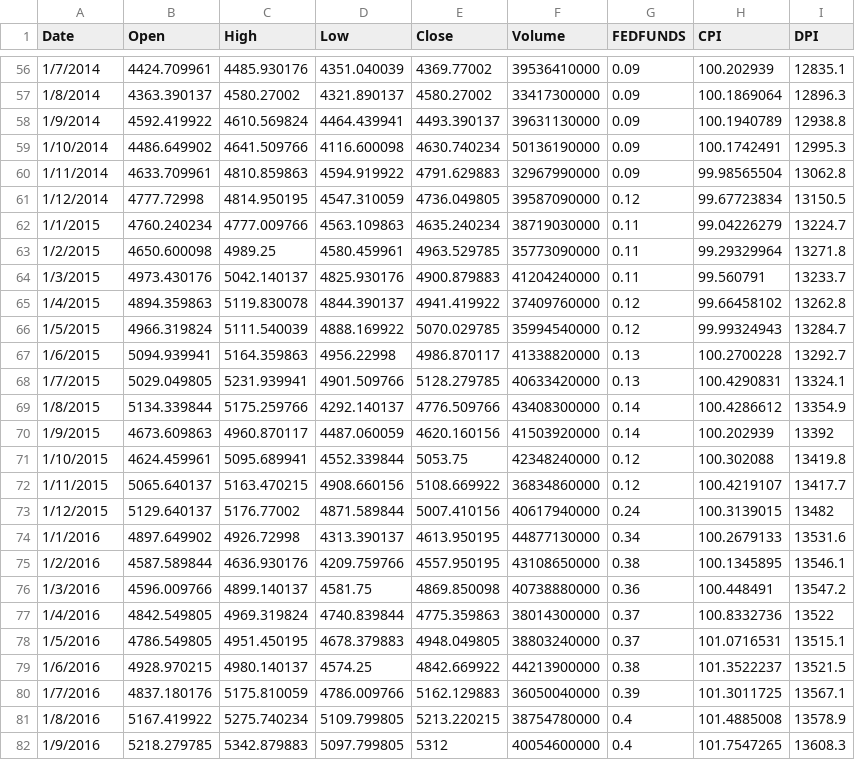
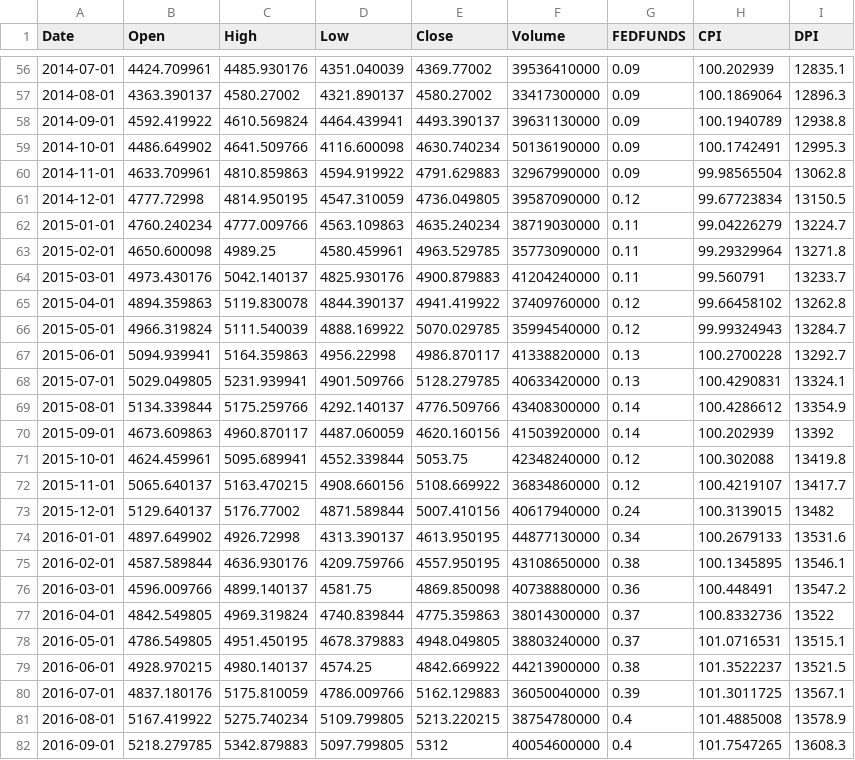
Before and after one commit to herecomesmax/herecomesmax, a CSV file: IXIC_w_EV.csv, drawn as a sheet; only a part is shown, gaps mark what is left out; the diff covers the shown part only.

```diff
--- a/IXIC_w_EV.csv
+++ b/IXIC_w_EV.csv
@@ -56,27 +56,27 @@
-1/7/2014,4424.709961,4485.930176,4351.040039,4369.77002,39536410000,0.09,100.202939,12835.1
-1/8/2014,4363.390137,4580.27002,4321.890137,4580.27002,33417300000,0.09,100.1869064,12896.3
-1/9/2014,4592.419922,4610.569824,4464.439941,4493.390137,39631130000,0.09,100.1940789,12938.8
-1/10/2014,4486.649902,4641.509766,4116.600098,4630.740234,50136190000,0.09,100.1742491,12995.3
-1/11/2014,4633.709961,4810.859863,4594.919922,4791.629883,32967990000,0.09,99.98565504,13062.8
-1/12/2014,4777.72998,4814.950195,4547.310059,4736.049805,39587090000,0.12,99.67723834,13150.5
-1/1/2015,4760.240234,4777.009766,4563.109863,4635.240234,38719030000,0.11,99.04226279,13224.7
-1/2/2015,4650.600098,4989.25,4580.459961,4963.529785,35773090000,0.11,99.29329964,13271.8
-1/3/2015,4973.430176,5042.140137,4825.930176,4900.879883,41204240000,0.11,99.560791,13233.7
-1/4/2015,4894.359863,5119.830078,4844.390137,4941.419922,37409760000,0.12,99.66458102,13262.8
-1/5/2015,4966.319824,5111.540039,4888.169922,5070.029785,35994540000,0.12,99.99324943,13284.7
-1/6/2015,5094.939941,5164.359863,4956.22998,4986.870117,41338820000,0.13,100.2700228,13292.7
-1/7/2015,5029.049805,5231.939941,4901.509766,5128.279785,40633420000,0.13,100.4290831,13324.1
-1/8/2015,5134.339844,5175.259766,4292.140137,4776.509766,43408300000,0.14,100.4286612,13354.9
-1/9/2015,4673.609863,4960.870117,4487.060059,4620.160156,41503920000,0.14,100.202939,13392
-1/10/2015,4624.459961,5095.689941,4552.339844,5053.75,42348240000,0.12,100.302088,13419.8
-1/11/2015,5065.640137,5163.470215,4908.660156,5108.669922,36834860000,0.12,100.4219107,13417.7
-1/12/2015,5129.640137,5176.77002,4871.589844,5007.410156,40617940000,0.24,100.3139015,13482
-1/1/2016,4897.649902,4926.72998,4313.390137,4613.950195,44877130000,0.34,100.2679133,13531.6
-1/2/2016,4587.589844,4636.930176,4209.759766,4557.950195,43108650000,0.38,100.1345895,13546.1
-1/3/2016,4596.009766,4899.140137,4581.75,4869.850098,40738880000,0.36,100.448491,13547.2
-1/4/2016,4842.549805,4969.319824,4740.839844,4775.359863,38014300000,0.37,100.8332736,13522
-1/5/2016,4786.549805,4951.450195,4678.379883,4948.049805,38803240000,0.37,101.0716531,13515.1
-1/6/2016,4928.970215,4980.140137,4574.25,4842.669922,44213900000,0.38,101.3522237,13521.5
-1/7/2016,4837.180176,5175.810059,4786.009766,5162.129883,36050040000,0.39,101.3011725,13567.1
-1/8/2016,5167.419922,5275.740234,5109.799805,5213.220215,38754780000,0.4,101.4885008,13578.9
-1/9/2016,5218.279785,5342.879883,5097.799805,5312,40054600000,0.4,101.7547265,13608.3
+2014-07-01,4424.709961,4485.930176,4351.040039,4369.77002,39536410000,0.09,100.202939,12835.1
+2014-08-01,4363.390137,4580.27002,4321.890137,4580.27002,33417300000,0.09,100.1869064,12896.3
+2014-09-01,4592.419922,4610.569824,4464.439941,4493.390137,39631130000,0.09,100.1940789,12938.8
+2014-10-01,4486.649902,4641.509766,4116.600098,4630.740234,50136190000,0.09,100.1742491,12995.3
+2014-11-01,4633.709961,4810.859863,4594.919922,4791.629883,32967990000,0.09,99.98565504,13062.8
+2014-12-01,4777.72998,4814.950195,4547.310059,4736.049805,39587090000,0.12,99.67723834,13150.5
+2015-01-01,4760.240234,4777.009766,4563.109863,4635.240234,38719030000,0.11,99.04226279,13224.7
+2015-02-01,4650.600098,4989.25,4580.459961,4963.529785,35773090000,0.11,99.29329964,13271.8
+2015-03-01,4973.430176,5042.140137,4825.930176,4900.879883,41204240000,0.11,99.560791,13233.7
+2015-04-01,4894.359863,5119.830078,4844.390137,4941.419922,37409760000,0.12,99.66458102,13262.8
+2015-05-01,4966.319824,5111.540039,4888.169922,5070.029785,35994540000,0.12,99.99324943,13284.7
+2015-06-01,5094.939941,5164.359863,4956.22998,4986.870117,41338820000,0.13,100.2700228,13292.7
+2015-07-01,5029.049805,5231.939941,4901.509766,5128.279785,40633420000,0.13,100.4290831,13324.1
+2015-08-01,5134.339844,5175.259766,4292.140137,4776.509766,43408300000,0.14,100.4286612,13354.9
+2015-09-01,4673.609863,4960.870117,4487.060059,4620.160156,41503920000,0.14,100.202939,13392
+2015-10-01,4624.459961,5095.689941,4552.339844,5053.75,42348240000,0.12,100.302088,13419.8
+2015-11-01,5065.640137,5163.470215,4908.660156,5108.669922,36834860000,0.12,100.4219107,13417.7
+2015-12-01,5129.640137,5176.77002,4871.589844,5007.410156,40617940000,0.24,100.3139015,13482
+2016-01-01,4897.649902,4926.72998,4313.390137,4613.950195,44877130000,0.34,100.2679133,13531.6
+2016-02-01,4587.589844,4636.930176,4209.759766,4557.950195,43108650000,0.38,100.1345895,13546.1
+2016-03-01,4596.009766,4899.140137,4581.75,4869.850098,40738880000,0.36,100.448491,13547.2
+2016-04-01,4842.549805,4969.319824,4740.839844,4775.359863,38014300000,0.37,100.8332736,13522
+2016-05-01,4786.549805,4951.450195,4678.379883,4948.049805,38803240000,0.37,101.0716531,13515.1
+2016-06-01,4928.970215,4980.140137,4574.25,4842.669922,44213900000,0.38,101.3522237,13521.5
+2016-07-01,4837.180176,5175.810059,4786.009766,5162.129883,36050040000,0.39,101.3011725,13567.1
+2016-08-01,5167.419922,5275.740234,5109.799805,5213.220215,38754780000,0.4,101.4885008,13578.9
+2016-09-01,5218.279785,5342.879883,5097.799805,5312,40054600000,0.4,101.7547265,13608.3
```
Also changed, not shown: 134 edited cells elsewhere in this file.
